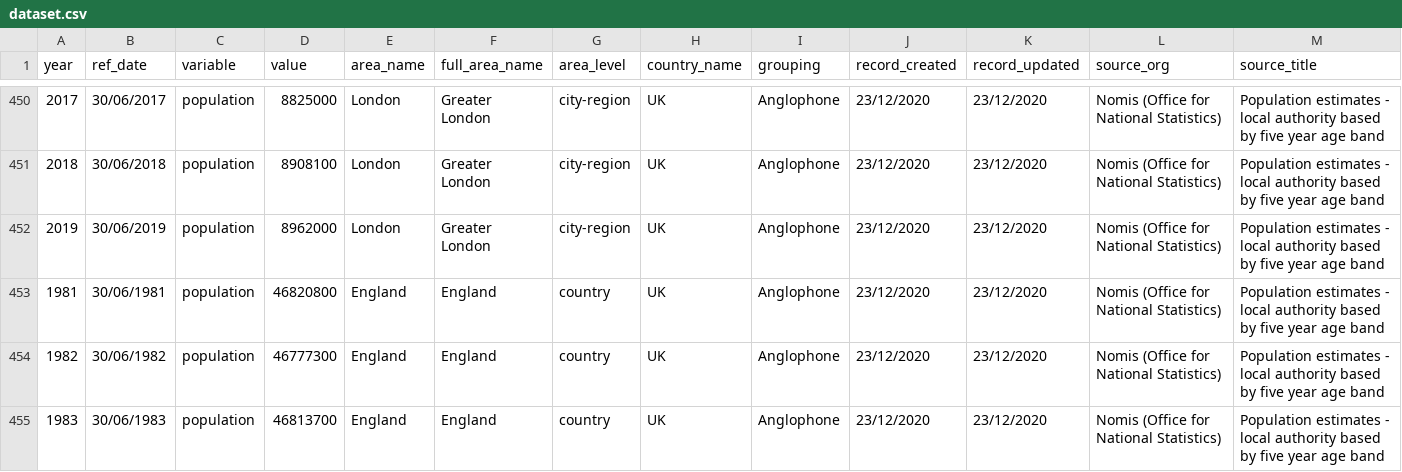
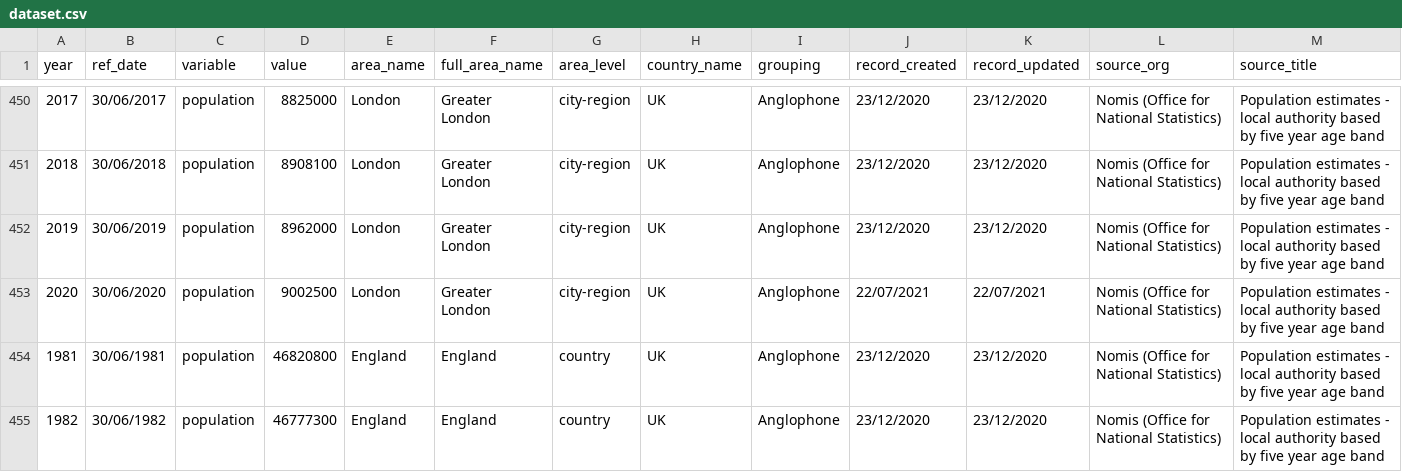
Before and after one commit to jgleeson/PublicHouse, a CSV file: dataset.csv, drawn as a sheet; only a part is shown, gaps mark what is left out; the shorter side is filled out with more unchanged rows; rows hold the shown columns only; the diff names each change by its address in the sheet, - before the commit and + after, or states it on an @@ line.

Commit message:
Updated dataset
Update to include 2020 London population estimate

```diff
--- a/dataset.csv
+++ b/dataset.csv
+row 453: 2020 | 30/06/2020 | population | 9002500 | London | Greater London | city-region | UK | Anglophone | 22/07/2021 | 22/07/2021 | Nomis (Office for National Statistics) | Population estimates - local authority based by five year age band
```
